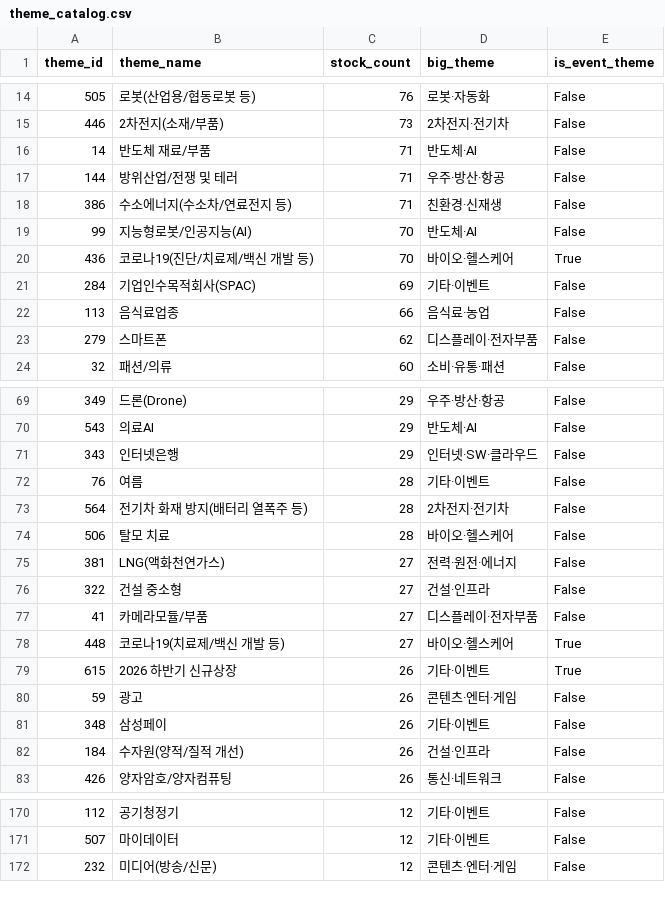
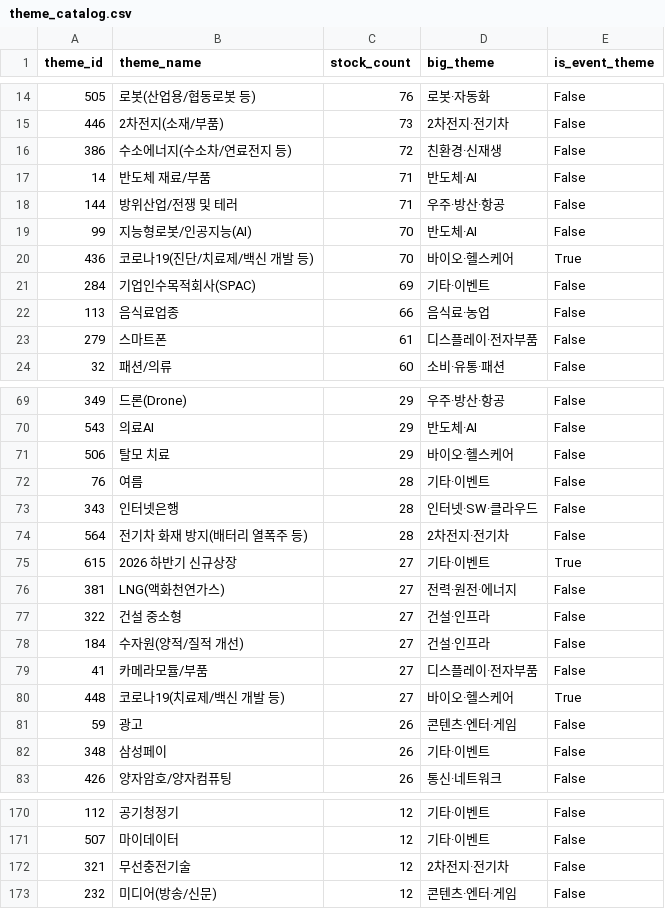
Before and after one commit to 84west0925-jk/kospi-signal-scanner, a CSV file: data/themes/theme_catalog.csv, drawn as a sheet; only a part is shown, gaps mark what is left out; the diff covers the shown part only.

```diff
--- a/data/themes/theme_catalog.csv
+++ b/data/themes/theme_catalog.csv
@@ -15,5 +15,5 @@
 446,2차전지(소재/부품),73,2차전지·전기차,False
+386,수소에너지(수소차/연료전지 등),72,친환경·신재생,False
 14,반도체 재료/부품,71,반도체·AI,False
 144,방위산업/전쟁 및 테러,71,우주·방산·항공,False
-386,수소에너지(수소차/연료전지 등),71,친환경·신재생,False
 99,지능형로봇/인공지능(AI),70,반도체·AI,False
@@ -22,3 +22,3 @@
 113,음식료업종,66,음식료·농업,False
-279,스마트폰,62,디스플레이·전자부품,False
+279,스마트폰,61,디스플레이·전자부품,False
 32,패션/의류,60,소비·유통·패션,False
@@ -70,14 +70,14 @@
 543,의료AI,29,반도체·AI,False
-343,인터넷은행,29,인터넷·SW·클라우드,False
+506,탈모 치료,29,바이오·헬스케어,False
 76,여름,28,기타·이벤트,False
+343,인터넷은행,28,인터넷·SW·클라우드,False
 564,전기차 화재 방지(배터리 열폭주 등),28,2차전지·전기차,False
-506,탈모 치료,28,바이오·헬스케어,False
+615,2026 하반기 신규상장,27,기타·이벤트,True
 381,LNG(액화천연가스),27,전력·원전·에너지,False
 322,건설 중소형,27,건설·인프라,False
+184,수자원(양적/질적 개선),27,건설·인프라,False
 41,카메라모듈/부품,27,디스플레이·전자부품,False
 448,코로나19(치료제/백신 개발 등),27,바이오·헬스케어,True
-615,2026 하반기 신규상장,26,기타·이벤트,True
 59,광고,26,콘텐츠·엔터·게임,False
 348,삼성페이,26,기타·이벤트,False
-184,수자원(양적/질적 개선),26,건설·인프라,False
 426,양자암호/양자컴퓨팅,26,통신·네트워크,False
@@ -171,2 +171,3 @@
 507,마이데이터,12,기타·이벤트,False
+321,무선충전기술,12,2차전지·전기차,False
 232,미디어(방송/신문),12,콘텐츠·엔터·게임,False
```
Also changed, not shown: 2 added rows and 3 removed rows elsewhere in this file, data/themes/_cache_industry_membership.csv, data/themes/_cache_stocks.csv, 4 other files.
